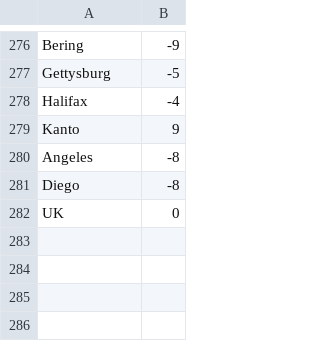
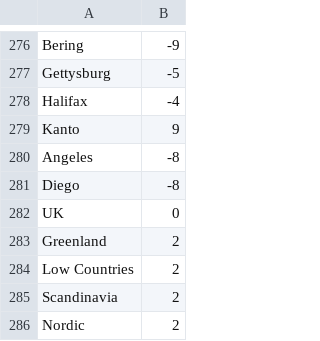
Before and after one commit to petrarch1603/MapPornBot, a CSV file: data/locationsZone.csv, drawn as a sheet; only a part is shown, gaps mark what is left out.

Commit message:
added locations

```diff
--- a/data/locationsZone.csv
+++ b/data/locationsZone.csv
@@ -282 +282,5 @@ Diego,-8
 UK,0
+Greenland    ,2
+Low Countries,2
+Scandinavia  ,2
+Nordic       ,2
```
